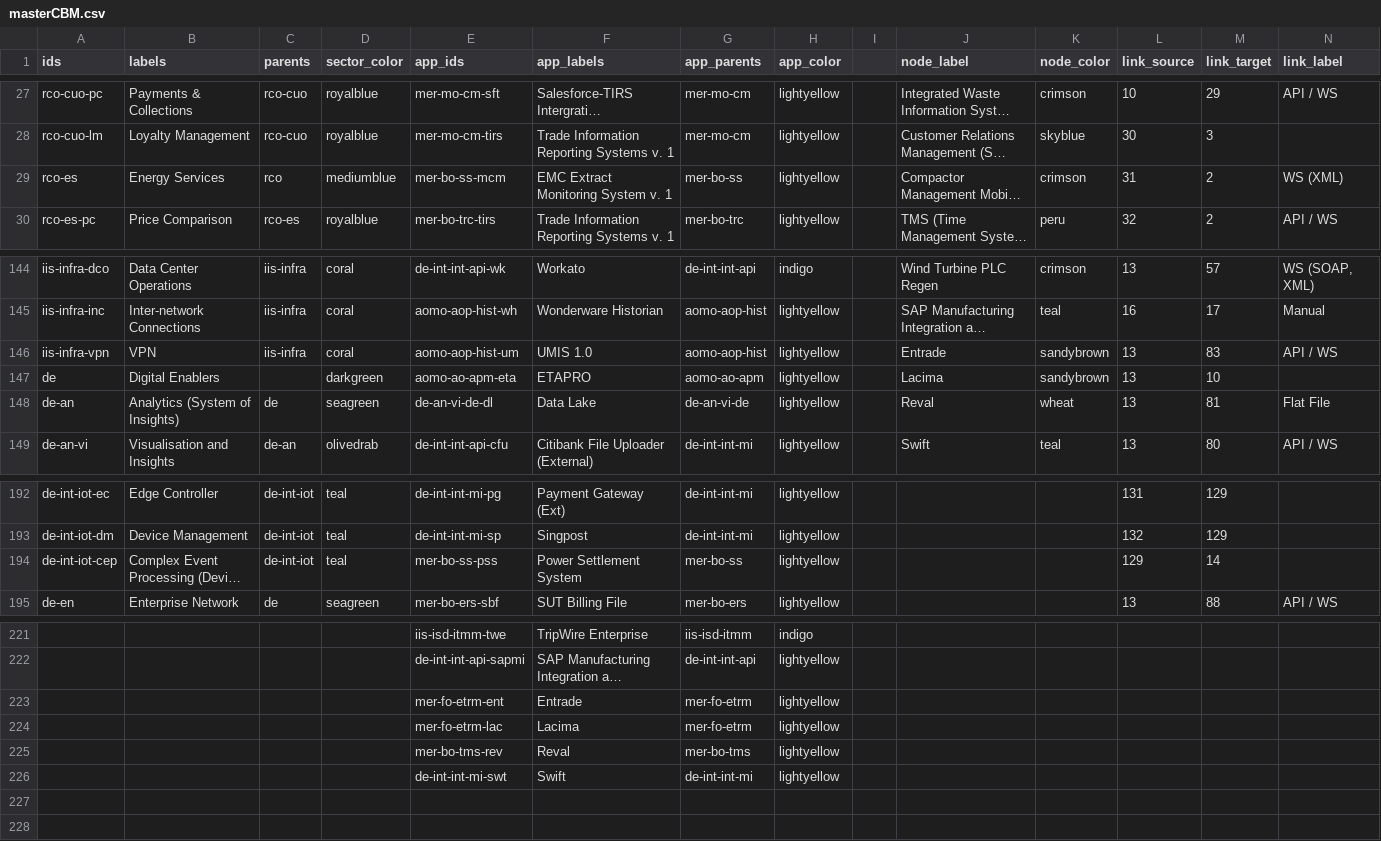
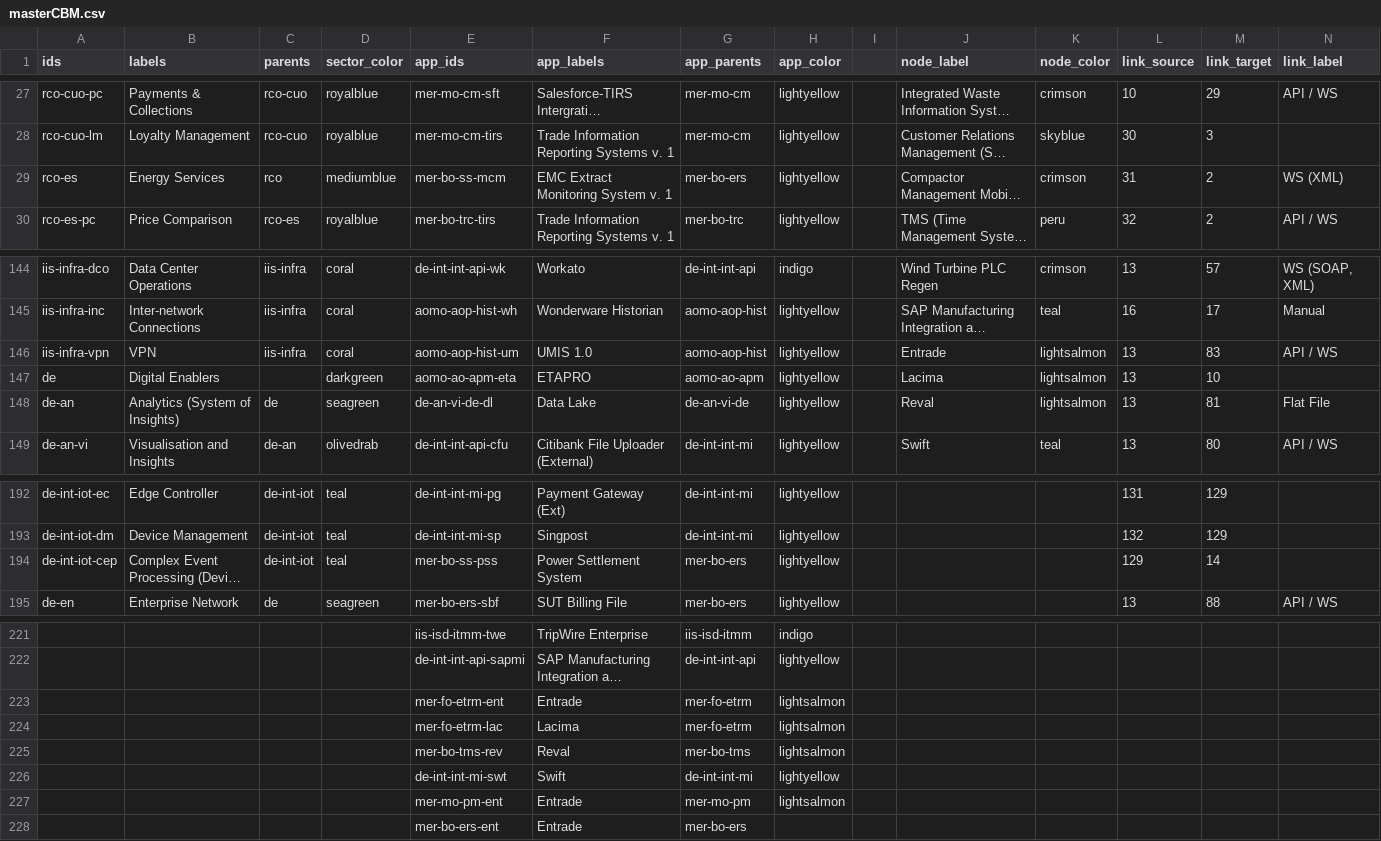
Before and after one commit to nbhogal/testJson, a CSV file: masterCBM.csv, drawn as a sheet; only a part is shown, gaps mark what is left out; long unchanged cells end in …; rows hold the shown columns only; the diff names each change by its address in the sheet, - before the commit and + after, or states it on an @@ line.

Commit message:
Add files via upload

```diff
--- a/masterCBM.csv
+++ b/masterCBM.csv
-G29 (app_parents): mer-bo-ss
+G29 (app_parents): mer-bo-ers
-K146:K147 (node_color): sandybrown
+K146:K147 (node_color): lightsalmon
-K148 (node_color): wheat
+K148 (node_color): lightsalmon
-G194 (app_parents): mer-bo-ss
+G194 (app_parents): mer-bo-ers
-H223:H225 (app_color): lightyellow
+H223:H225 (app_color): lightsalmon
+row 227:  |  |  |  | mer-mo-pm-ent | Entrade | mer-mo-pm | lightsalmon
+row 228:  |  |  |  | mer-bo-ers-ent | Entrade | mer-bo-ers
```
